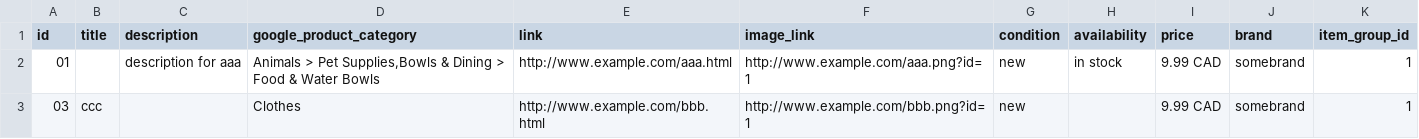
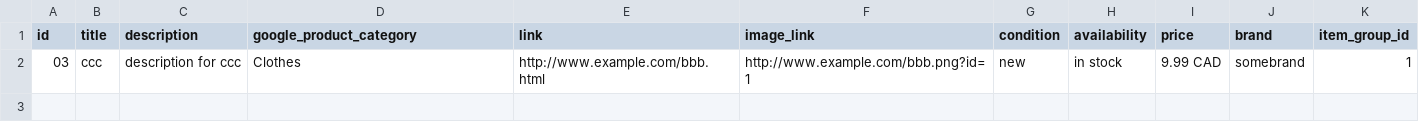
Before and after one commit to jwmaggiezhou/project-storage, a CSV file: test.csv, drawn as a sheet.

Commit message:
Update test.csv

```diff
--- a/test.csv
+++ b/test.csv
@@ -1,3 +1,2 @@
 id,title,description,google_product_category,link,image_link,condition,availability,price,brand,item_group_id
-01,,description for aaa,"Animals > Pet Supplies,Bowls & Dining > Food & Water Bowls",http://www.example.com/aaa.html,http://www.example.com/aaa.png?id=1,new,in stock,9.99 CAD,somebrand,1
-03,ccc,,Clothes,"http://www.example.com/bbb.html",http://www.example.com/bbb.png?id=1,new,,9.99 CAD,somebrand,1
+03,ccc,description for ccc,Clothes,"http://www.example.com/bbb.html",http://www.example.com/bbb.png?id=1,new,in stock,9.99 CAD,somebrand,1
```
